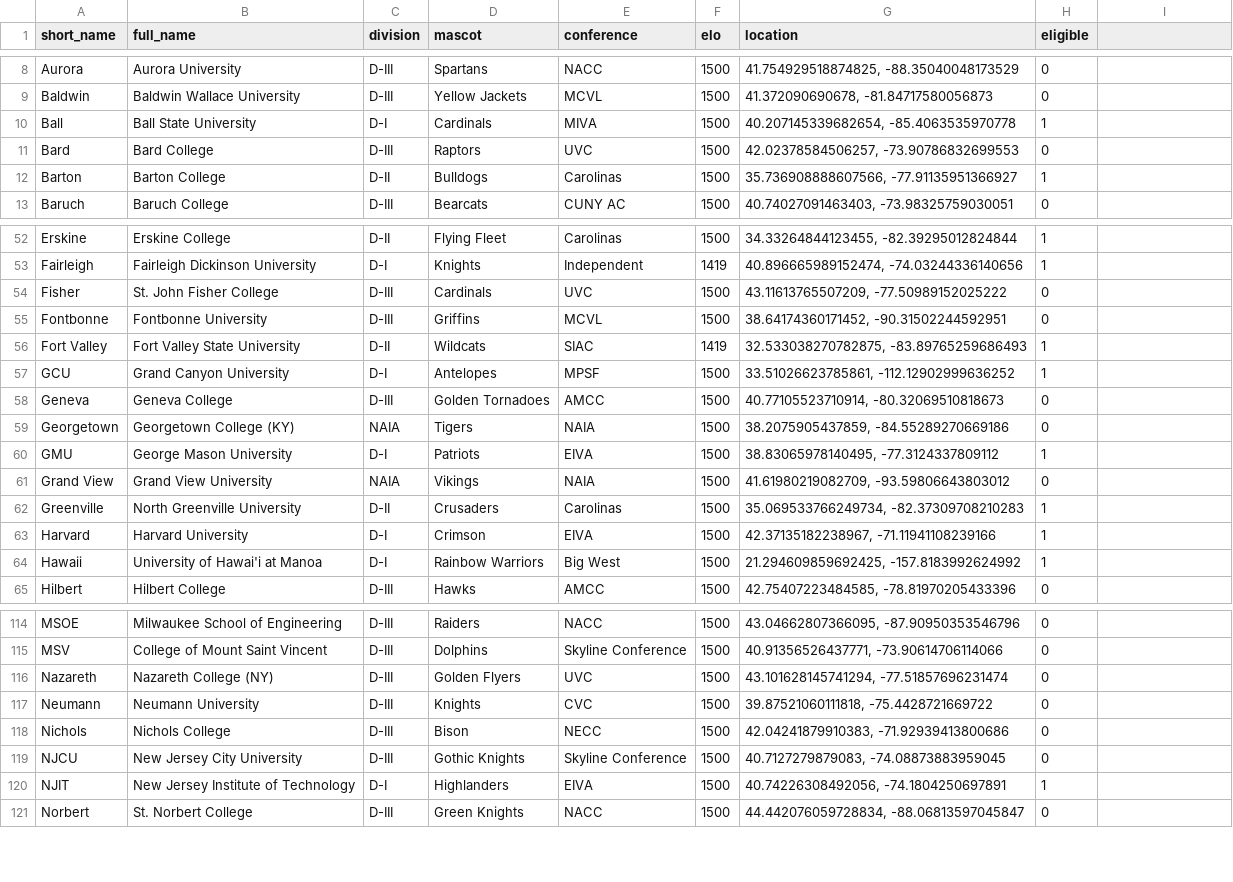
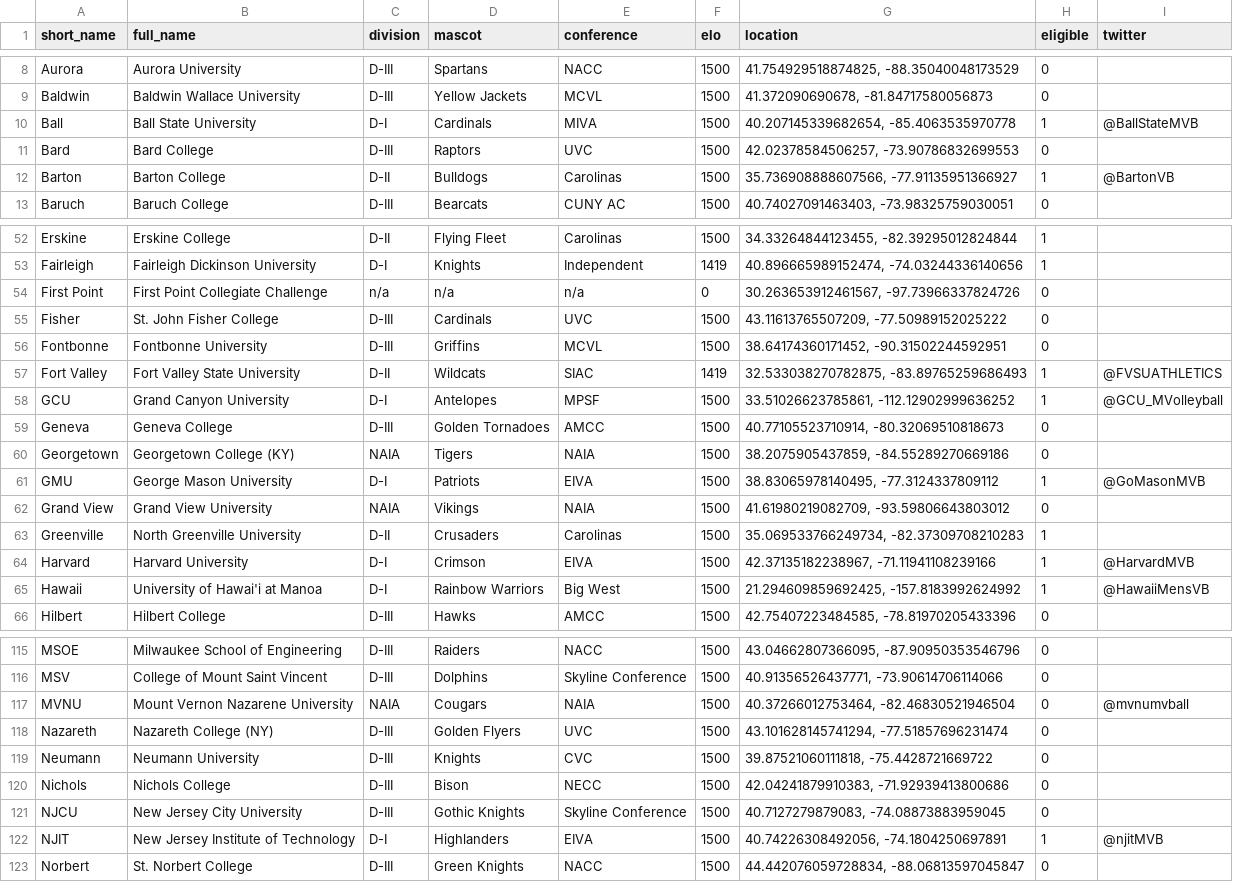
Before and after one commit to tjbreshears/VBelo, a CSV file: inputs/VBelo - teams.csv, drawn as a sheet; only a part is shown, gaps mark what is left out; the diff covers the shown part only.

Commit message:
added twitter column to teams

```diff
--- a/inputs/VBelo - teams.csv
+++ b/inputs/VBelo - teams.csv
@@ -1 +1 @@
-short_name,full_name,division,mascot,conference,elo,location,eligible
+short_name,full_name,division,mascot,conference,elo,location,eligible,twitter
@@ -10 +10 @@ Baldwin,Baldwin Wallace University,D-III,Yellow Jackets,MCVL,1500,"41.3720906906
-Ball,Ball State University,D-I,Cardinals,MIVA,1500,"40.207145339682654, -85.4063535970778",1
+Ball,Ball State University,D-I,Cardinals,MIVA,1500,"40.207145339682654, -85.4063535970778",1,@BallStateMVB
@@ -12 +12 @@ Bard,Bard College,D-III,Raptors,UVC,1500,"42.02378584506257, -73.90786832699553"
-Barton,Barton College,D-II,Bulldogs,Carolinas,1500,"35.736908888607566, -77.91135951366927",1
+Barton,Barton College,D-II,Bulldogs,Carolinas,1500,"35.736908888607566, -77.91135951366927",1,@BartonVB
@@ -53,0 +54 @@ Fairleigh,Fairleigh Dickinson University,D-I,Knights,Independent,1419,"40.896665
+First Point,First Point Collegiate Challenge,n/a,n/a,n/a,0,"30.263653912461567, -97.73966337824726",0,
@@ -56,2 +57,2 @@ Fontbonne,Fontbonne University,D-III,Griffins,MCVL,1500,"38.64174360171452, -90.
-Fort Valley,Fort Valley State University,D-II,Wildcats,SIAC,1419,"32.533038270782875, -83.89765259686493",1
-GCU,Grand Canyon University,D-I,Antelopes,MPSF,1500,"33.51026623785861, -112.12902999636252",1
+Fort Valley,Fort Valley State University,D-II,Wildcats,SIAC,1419,"32.533038270782875, -83.89765259686493",1,@FVSUATHLETICS
+GCU,Grand Canyon University,D-I,Antelopes,MPSF,1500,"33.51026623785861, -112.12902999636252",1,@GCU_MVolleyball
@@ -60 +61 @@ Georgetown,Georgetown College (KY),NAIA,Tigers,NAIA,1500,"38.2075905437859, -84.
-GMU,George Mason University,D-I,Patriots,EIVA,1500,"38.83065978140495, -77.3124337809112",1
+GMU,George Mason University,D-I,Patriots,EIVA,1500,"38.83065978140495, -77.3124337809112",1,@GoMasonMVB
@@ -63,2 +64,2 @@ Greenville,North Greenville University,D-II,Crusaders,Carolinas,1500,"35.0695337
-Harvard,Harvard University,D-I,Crimson,EIVA,1500,"42.37135182238967, -71.11941108239166",1
-Hawaii,University of Hawai'i at Manoa,D-I,Rainbow Warriors,Big West,1500,"21.294609859692425, -157.8183992624992",1
+Harvard,Harvard University,D-I,Crimson,EIVA,1500,"42.37135182238967, -71.11941108239166",1,@HarvardMVB
+Hawaii,University of Hawai'i at Manoa,D-I,Rainbow Warriors,Big West,1500,"21.294609859692425, -157.8183992624992",1,@HawaiiMensVB
@@ -115,0 +117 @@ MSV,College of Mount Saint Vincent,D-III,Dolphins,Skyline Conference,1500,"40.91
+MVNU,Mount Vernon Nazarene University,NAIA,Cougars,NAIA,1500,"40.37266012753464, -82.46830521946504",0,@mvnumvball
@@ -120 +122 @@ NJCU,New Jersey City University,D-III,Gothic Knights,Skyline Conference,1500,"40
-NJIT,New Jersey Institute of Technology,D-I,Highlanders,EIVA,1500,"40.74226308492056, -74.1804250697891",1
+NJIT,New Jersey Institute of Technology,D-I,Highlanders,EIVA,1500,"40.74226308492056, -74.1804250697891",1,@njitMVB
```
Also changed, not shown: 19 edited cells elsewhere in this file, 1 other file.
